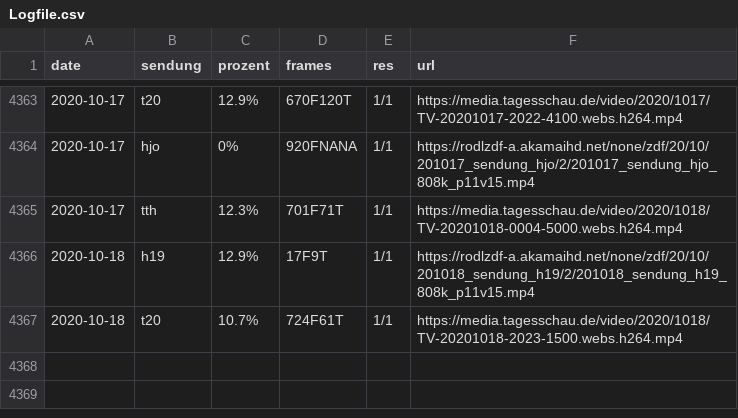
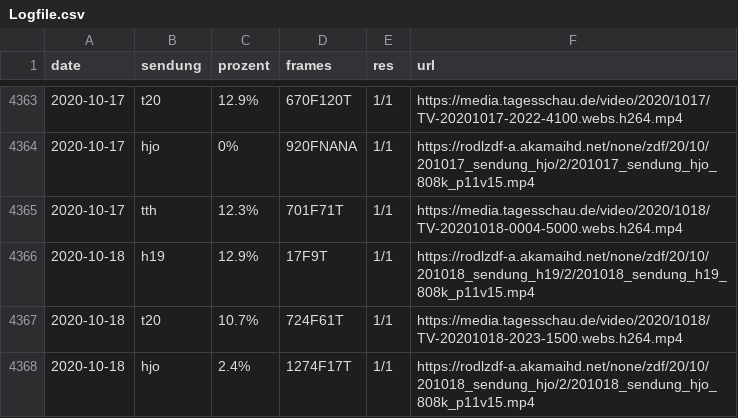
Before and after one commit to georoen/standbildNews, a CSV file: Logfile.csv, drawn as a sheet; only a part is shown, gaps mark what is left out.

Commit message:
hjo 2020-10-18

```diff
--- a/Logfile.csv
+++ b/Logfile.csv
@@ -4367 +4367,2 @@ date,sendung,prozent,frames,res,url
 2020-10-18,t20,10.7%,724F61T,1/1,https://media.tagesschau.de/video/2020/1018/TV-20201018-2023-1500.webs.h264.mp4
+2020-10-18,hjo,2.4%,1274F17T,1/1,https://rodlzdf-a.akamaihd.net/none/zdf/20/10/201018_sendung_hjo/2/201018_sendung_hjo_808k_p11v15.mp4
```
